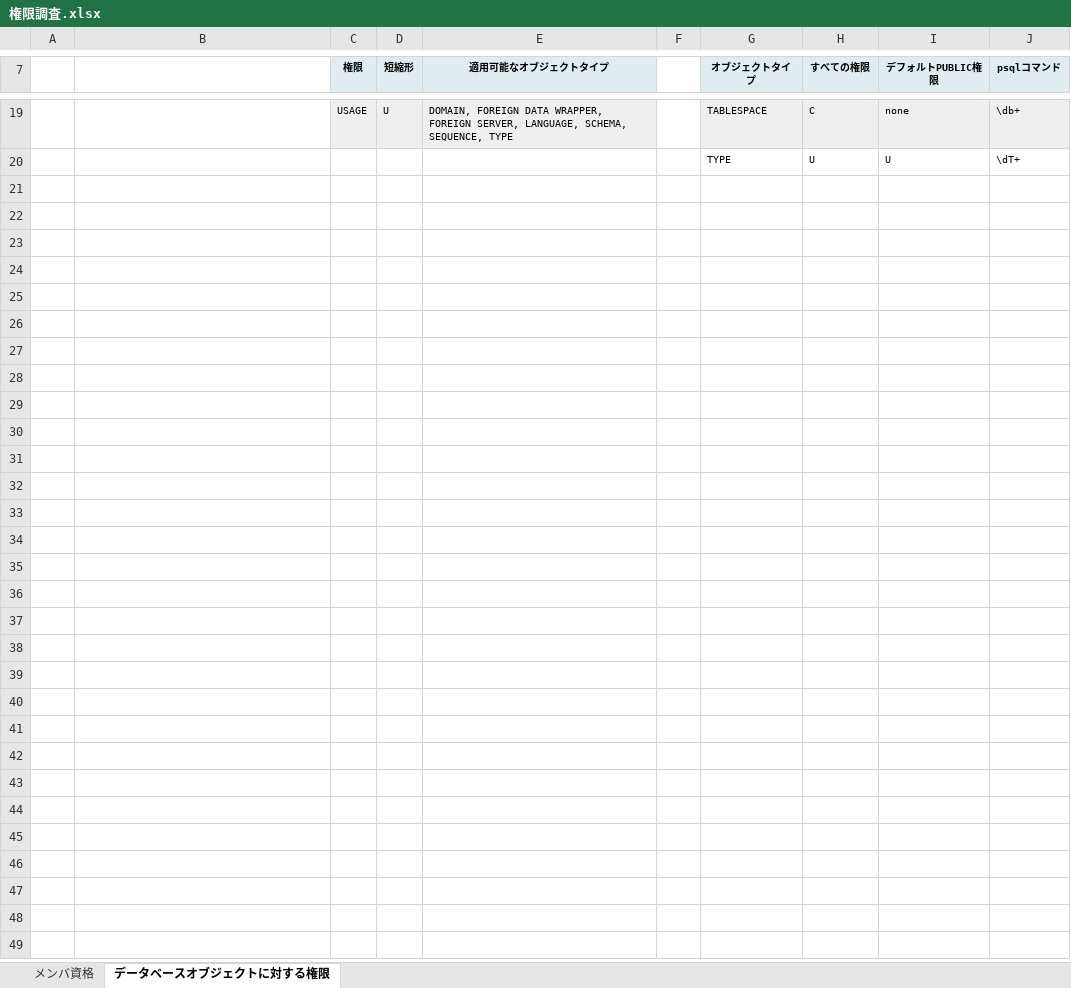
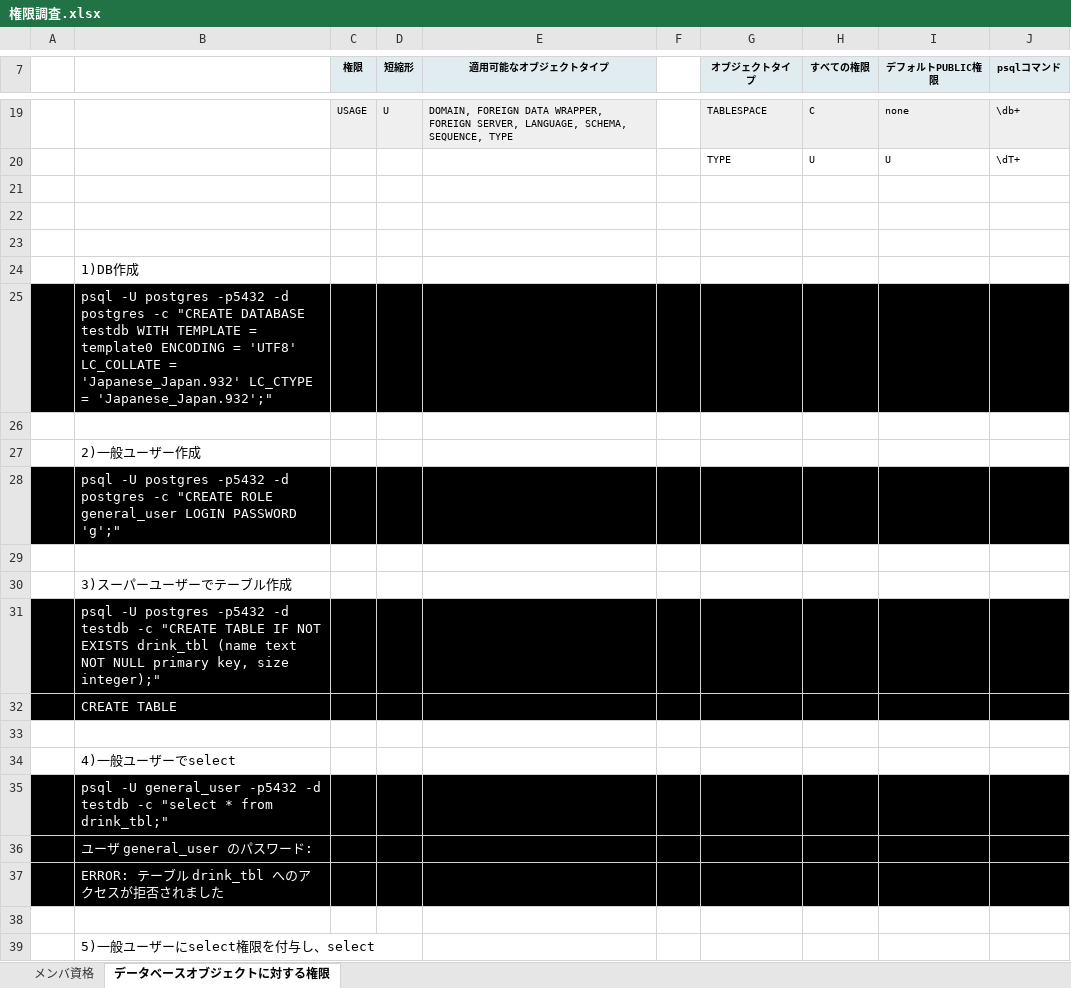
Before and after one commit to pea-sys/postgresql-expriments, an Excel workbook: grant/権限調査.xlsx, sheet データベースオブジェクトに対する権限, drawn as a sheet; only a part is shown, gaps mark what is left out; values as stored, in another font and other column widths than the file's, no borders; the diff covers the shown part only; the diff names each change by its address in the sheet, - before the commit and + after, or states it on an @@ line.

Commit message:
データベースオブジェクトに対する権限調査

```diff
--- a/grant/権限調査.xlsx (sheet データベースオブジェクトに対する権限)
+++ b/grant/権限調査.xlsx (sheet データベースオブジェクトに対する権限)
+row 21: (empty)
+row 22: (empty)
+row 23: (empty)
+row 24:  | 1)DB作成
+row 25:  | psql -U postgres -p5432 -d postgres -c "CREATE DATABASE testdb WITH TEMPLATE = template0 ENCODING = 'UTF8' LC_COLLATE = 'Japanese_Japan.932' LC_CTYPE = 'Japanese_Japan.932';"
+row 26: (empty)
+row 27:  | 2)一般ユーザー作成
+row 28:  | psql -U postgres -p5432 -d postgres -c "CREATE ROLE general_user LOGIN PASSWORD 'g';"
+row 29: (empty)
+row 30:  | 3)スーパーユーザーでテーブル作成
+row 31:  | psql -U postgres -p5432 -d testdb -c "CREATE TABLE IF NOT EXISTS drink_tbl (name text NOT NULL primary key, size integer);"
+row 32:  | CREATE TABLE
+row 33: (empty)
+row 34:  | 4)一般ユーザーでselect
+row 35:  | psql -U general_user -p5432 -d testdb -c "select * from drink_tbl;"
+row 36:  | ユーザ general_user のパスワード:
+row 37:  | ERROR: テーブル drink_tbl へのアクセスが拒否されました
+row 38: (empty)
+row 39:  | 5)一般ユーザーにselect権限を付与し、select
```
Also changed, not shown: 120 added rows elsewhere in this sheet, 1 other file.
